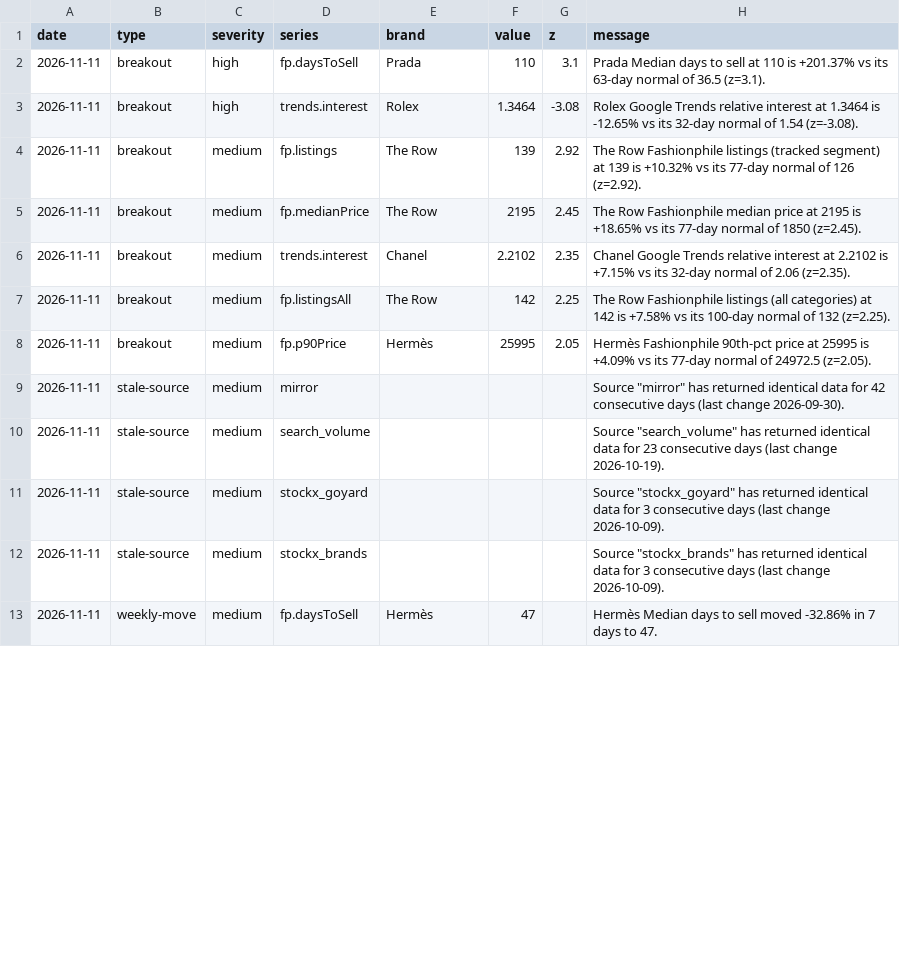
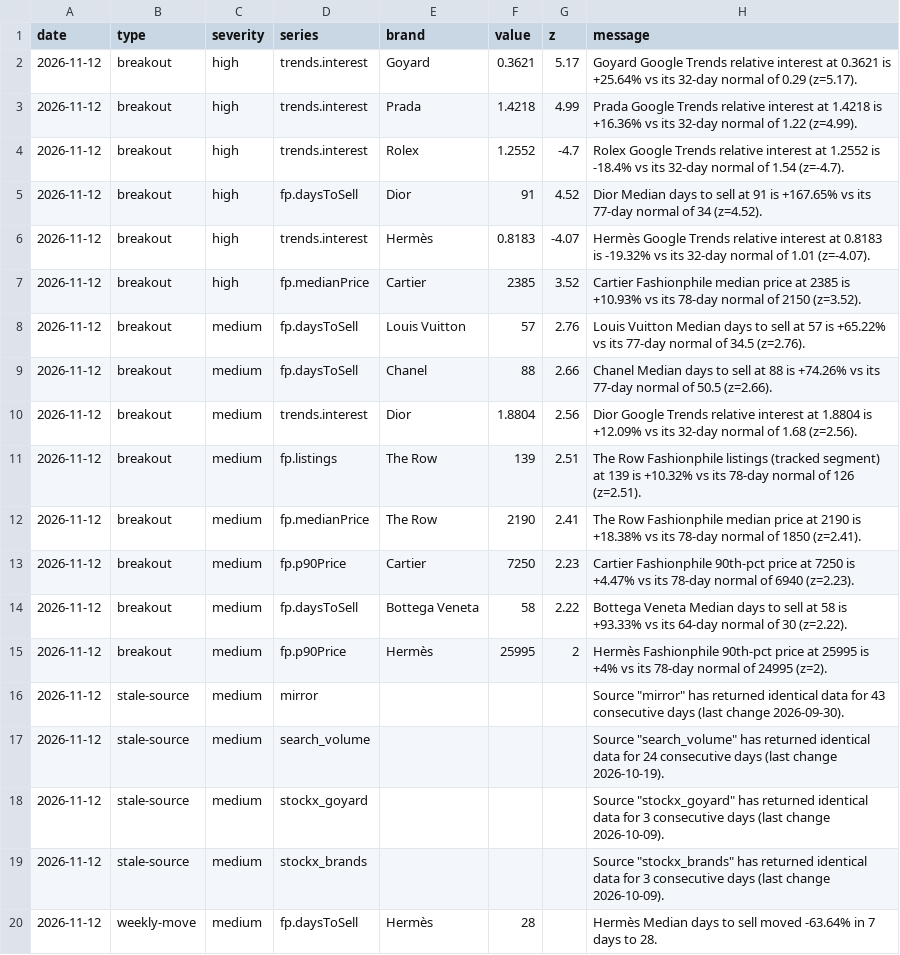
Before and after one commit to elibarzvi/demand-desk, a CSV file: data/exports/alerts.csv, drawn as a sheet; only a part is shown; the diff covers the shown part only.

```diff
--- a/data/exports/alerts.csv
+++ b/data/exports/alerts.csv
@@ -1,13 +1,20 @@
 date,type,severity,series,brand,value,z,message
-2026-11-11,breakout,high,fp.daysToSell,Prada,110,3.1,Prada Median days to sell at 110 is +201.37% vs its 63-day normal of 36.5 (z=3.1).
-2026-11-11,breakout,high,trends.interest,Rolex,1.3464,-3.08,Rolex Google Trends relative interest at 1.3464 is -12.65% vs its 32-day normal of 1.54 (z=-3.08).
-2026-11-11,breakout,medium,fp.listings,The Row,139,2.92,The Row Fashionphile listings (tracked segment) at 139 is +10.32% vs its 77-day normal of 126 (z=2.92).
-2026-11-11,breakout,medium,fp.medianPrice,The Row,2195,2.45,The Row Fashionphile median price at 2195 is +18.65% vs its 77-day normal of 1850 (z=2.45).
-2026-11-11,breakout,medium,trends.interest,Chanel,2.2102,2.35,Chanel Google Trends relative interest at 2.2102 is +7.15% vs its 32-day normal of 2.06 (z=2.35).
-2026-11-11,breakout,medium,fp.listingsAll,The Row,142,2.25,The Row Fashionphile listings (all categories) at 142 is +7.58% vs its 100-day normal of 132 (z=2.25).
-2026-11-11,breakout,medium,fp.p90Price,Hermès,25995,2.05,Hermès Fashionphile 90th-pct price at 25995 is +4.09% vs its 77-day normal of 24972.5 (z=2.05).
-2026-11-11,stale-source,medium,mirror,,,,"Source ""mirror"" has returned identical data for 42 consecutive days (last change 2026-09-30)."
-2026-11-11,stale-source,medium,search_volume,,,,"Source ""search_volume"" has returned identical data for 23 consecutive days (last change 2026-10-19)."
-2026-11-11,stale-source,medium,stockx_goyard,,,,"Source ""stockx_goyard"" has returned identical data for 3 consecutive days (last change 2026-10-09)."
-2026-11-11,stale-source,medium,stockx_brands,,,,"Source ""stockx_brands"" has returned identical data for 3 consecutive days (last change 2026-10-09)."
-2026-11-11,weekly-move,medium,fp.daysToSell,Hermès,47,,Hermès Median days to sell moved -32.86% in 7 days to 47.
+2026-11-12,breakout,high,trends.interest,Goyard,0.3621,5.17,Goyard Google Trends relative interest at 0.3621 is +25.64% vs its 32-day normal of 0.29 (z=5.17).
+2026-11-12,breakout,high,trends.interest,Prada,1.4218,4.99,Prada Google Trends relative interest at 1.4218 is +16.36% vs its 32-day normal of 1.22 (z=4.99).
+2026-11-12,breakout,high,trends.interest,Rolex,1.2552,-4.7,Rolex Google Trends relative interest at 1.2552 is -18.4% vs its 32-day normal of 1.54 (z=-4.7).
+2026-11-12,breakout,high,fp.daysToSell,Dior,91,4.52,Dior Median days to sell at 91 is +167.65% vs its 77-day normal of 34 (z=4.52).
+2026-11-12,breakout,high,trends.interest,Hermès,0.8183,-4.07,Hermès Google Trends relative interest at 0.8183 is -19.32% vs its 32-day normal of 1.01 (z=-4.07).
+2026-11-12,breakout,high,fp.medianPrice,Cartier,2385,3.52,Cartier Fashionphile median price at 2385 is +10.93% vs its 78-day normal of 2150 (z=3.52).
+2026-11-12,breakout,medium,fp.daysToSell,Louis Vuitton,57,2.76,Louis Vuitton Median days to sell at 57 is +65.22% vs its 77-day normal of 34.5 (z=2.76).
+2026-11-12,breakout,medium,fp.daysToSell,Chanel,88,2.66,Chanel Median days to sell at 88 is +74.26% vs its 77-day normal of 50.5 (z=2.66).
+2026-11-12,breakout,medium,trends.interest,Dior,1.8804,2.56,Dior Google Trends relative interest at 1.8804 is +12.09% vs its 32-day normal of 1.68 (z=2.56).
+2026-11-12,breakout,medium,fp.listings,The Row,139,2.51,The Row Fashionphile listings (tracked segment) at 139 is +10.32% vs its 78-day normal of 126 (z=2.51).
+2026-11-12,breakout,medium,fp.medianPrice,The Row,2190,2.41,The Row Fashionphile median price at 2190 is +18.38% vs its 78-day normal of 1850 (z=2.41).
+2026-11-12,breakout,medium,fp.p90Price,Cartier,7250,2.23,Cartier Fashionphile 90th-pct price at 7250 is +4.47% vs its 78-day normal of 6940 (z=2.23).
+2026-11-12,breakout,medium,fp.daysToSell,Bottega Veneta,58,2.22,Bottega Veneta Median days to sell at 58 is +93.33% vs its 64-day normal of 30 (z=2.22).
+2026-11-12,breakout,medium,fp.p90Price,Hermès,25995,2,Hermès Fashionphile 90th-pct price at 25995 is +4% vs its 78-day normal of 24995 (z=2).
+2026-11-12,stale-source,medium,mirror,,,,"Source ""mirror"" has returned identical data for 43 consecutive days (last change 2026-09-30)."
+2026-11-12,stale-source,medium,search_volume,,,,"Source ""search_volume"" has returned identical data for 24 consecutive days (last change 2026-10-19)."
+2026-11-12,stale-source,medium,stockx_goyard,,,,"Source ""stockx_goyard"" has returned identical data for 3 consecutive days (last change 2026-10-09)."
+2026-11-12,stale-source,medium,stockx_brands,,,,"Source ""stockx_brands"" has returned identical data for 3 consecutive days (last change 2026-10-09)."
+2026-11-12,weekly-move,medium,fp.daysToSell,Hermès,28,,Hermès Median days to sell moved -63.64% in 7 days to 28.
```
Also changed, not shown: 2 added rows, 2 removed rows and 22 edited cells elsewhere in this file, data/exports/fashionphile-condition.csv, data/exports/indices-search-rank.csv, 32 other files.
